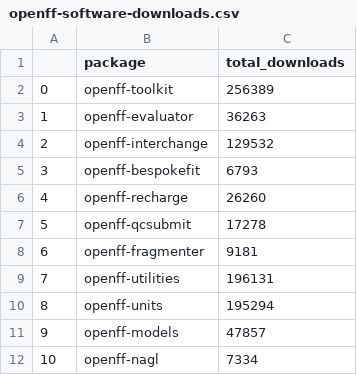
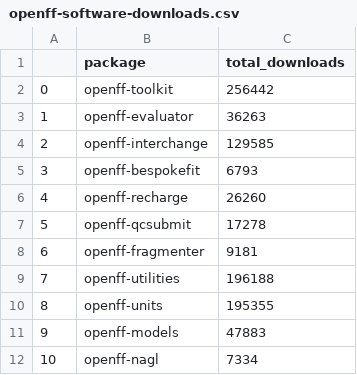
Before and after one commit to lilyminium/openff-stats, a CSV file: data/openff-software-downloads.csv, drawn as a sheet.

```diff
--- a/data/openff-software-downloads.csv
+++ b/data/openff-software-downloads.csv
@@ -1,5 +1,5 @@
 ,package,total_downloads
-0,openff-toolkit,256389
+0,openff-toolkit,256442
 1,openff-evaluator,36263
-2,openff-interchange,129532
+2,openff-interchange,129585
 3,openff-bespokefit,6793
@@ -8,5 +8,5 @@
 6,openff-fragmenter,9181
-7,openff-utilities,196131
-8,openff-units,195294
-9,openff-models,47857
+7,openff-utilities,196188
+8,openff-units,195355
+9,openff-models,47883
 10,openff-nagl,7334
```
Also changed, not shown: 2 other files.
